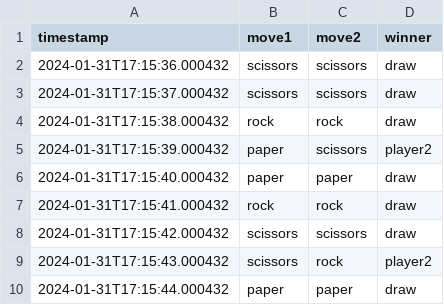
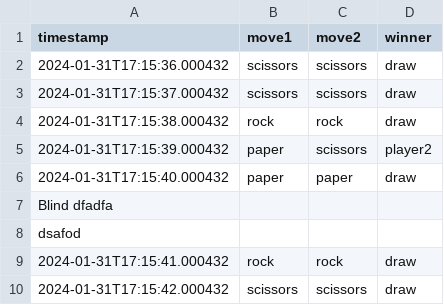
Before and after one commit to icaro-rdp/enhaced-rock-paper-scissors, a CSV file: Research/Quantitative/Hypothesis_testing/example.csv (was Research/Quantitative/Hypothesis_testing/games.csv), drawn as a sheet; only a part is shown; the shorter side is filled out with more unchanged rows; the diff names each change by its address in the sheet, - before the commit and + after, or states it on an @@ line.

```diff
--- a/Research/Quantitative/Hypothesis_testing/games.csv
+++ b/Research/Quantitative/Hypothesis_testing/example.csv
+row 7: Blind dfadfa
+row 8: dsafod
```
Also changed, not shown: 1 other file.
